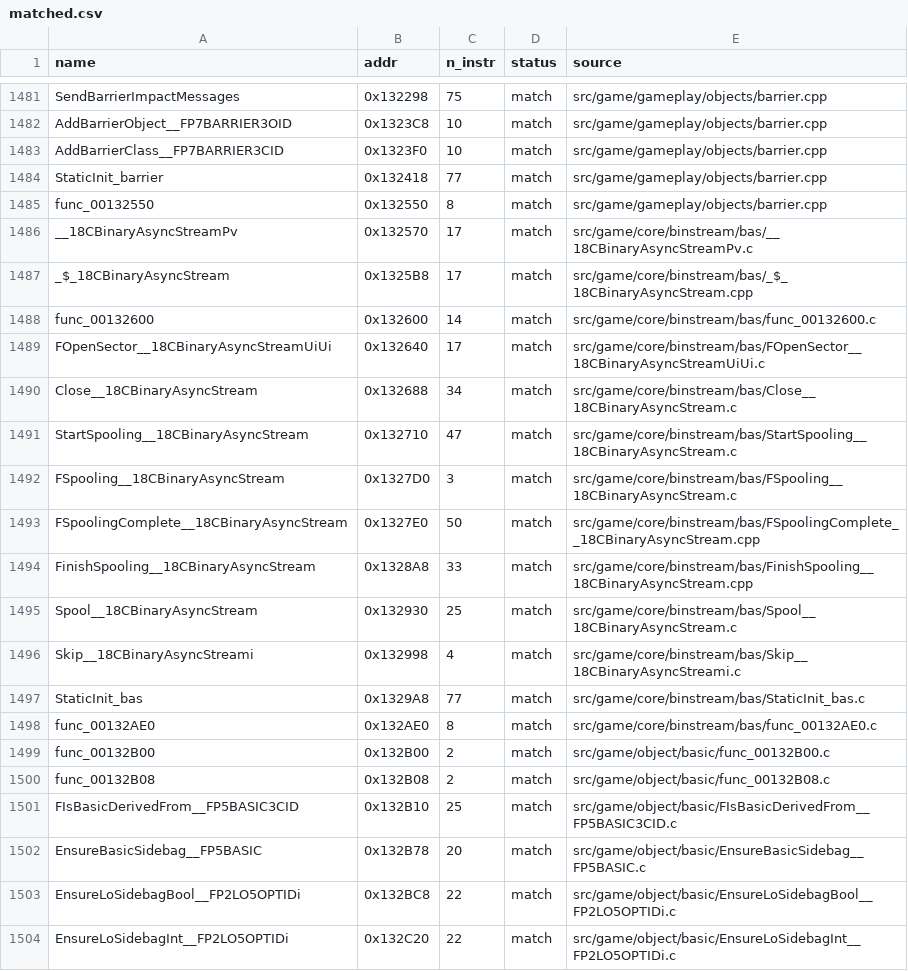
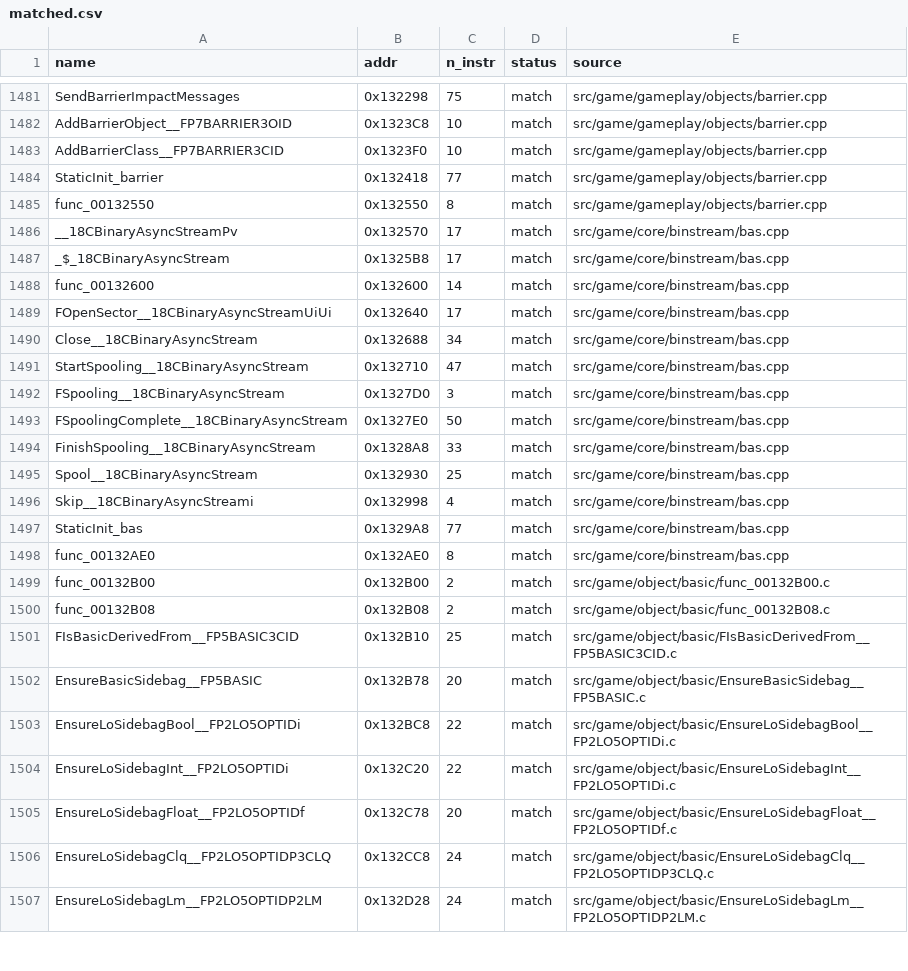
Before and after one commit to brc7/sly2-decomp, a CSV file: config/matched.csv, drawn as a sheet; only a part is shown, gaps mark what is left out; the shorter side is filled out with more unchanged rows.

```diff
--- a/config/matched.csv
+++ b/config/matched.csv
@@ -1485,15 +1485,15 @@ StaticInit_barrier,0x132418,77,match,src/game/gameplay/objects/barrier.cpp
 func_00132550,0x132550,8,match,src/game/gameplay/objects/barrier.cpp
-__18CBinaryAsyncStreamPv,0x132570,17,match,src/game/core/binstream/bas/__18CBinaryAsyncStreamPv.c
-_$_18CBinaryAsyncStream,0x1325B8,17,match,src/game/core/binstream/bas/_$_18CBinaryAsyncStream.cpp
-func_00132600,0x132600,14,match,src/game/core/binstream/bas/func_00132600.c
-FOpenSector__18CBinaryAsyncStreamUiUi,0x132640,17,match,src/game/core/binstream/bas/FOpenSector__18CBinaryAsyncStreamUiUi.c
-Close__18CBinaryAsyncStream,0x132688,34,match,src/game/core/binstream/bas/Close__18CBinaryAsyncStream.c
-StartSpooling__18CBinaryAsyncStream,0x132710,47,match,src/game/core/binstream/bas/StartSpooling__18CBinaryAsyncStream.c
-FSpooling__18CBinaryAsyncStream,0x1327D0,3,match,src/game/core/binstream/bas/FSpooling__18CBinaryAsyncStream.c
-FSpoolingComplete__18CBinaryAsyncStream,0x1327E0,50,match,src/game/core/binstream/bas/FSpoolingComplete__18CBinaryAsyncStream.cpp
-FinishSpooling__18CBinaryAsyncStream,0x1328A8,33,match,src/game/core/binstream/bas/FinishSpooling__18CBinaryAsyncStream.cpp
-Spool__18CBinaryAsyncStream,0x132930,25,match,src/game/core/binstream/bas/Spool__18CBinaryAsyncStream.c
-Skip__18CBinaryAsyncStreami,0x132998,4,match,src/game/core/binstream/bas/Skip__18CBinaryAsyncStreami.c
-StaticInit_bas,0x1329A8,77,match,src/game/core/binstream/bas/StaticInit_bas.c
-func_00132AE0,0x132AE0,8,match,src/game/core/binstream/bas/func_00132AE0.c
+__18CBinaryAsyncStreamPv,0x132570,17,match,src/game/core/binstream/bas.cpp
+_$_18CBinaryAsyncStream,0x1325B8,17,match,src/game/core/binstream/bas.cpp
+func_00132600,0x132600,14,match,src/game/core/binstream/bas.cpp
+FOpenSector__18CBinaryAsyncStreamUiUi,0x132640,17,match,src/game/core/binstream/bas.cpp
+Close__18CBinaryAsyncStream,0x132688,34,match,src/game/core/binstream/bas.cpp
+StartSpooling__18CBinaryAsyncStream,0x132710,47,match,src/game/core/binstream/bas.cpp
+FSpooling__18CBinaryAsyncStream,0x1327D0,3,match,src/game/core/binstream/bas.cpp
+FSpoolingComplete__18CBinaryAsyncStream,0x1327E0,50,match,src/game/core/binstream/bas.cpp
+FinishSpooling__18CBinaryAsyncStream,0x1328A8,33,match,src/game/core/binstream/bas.cpp
+Spool__18CBinaryAsyncStream,0x132930,25,match,src/game/core/binstream/bas.cpp
+Skip__18CBinaryAsyncStreami,0x132998,4,match,src/game/core/binstream/bas.cpp
+StaticInit_bas,0x1329A8,77,match,src/game/core/binstream/bas.cpp
+func_00132AE0,0x132AE0,8,match,src/game/core/binstream/bas.cpp
 func_00132B00,0x132B00,2,match,src/game/object/basic/func_00132B00.c
```
Also changed, not shown: 16 other files.
